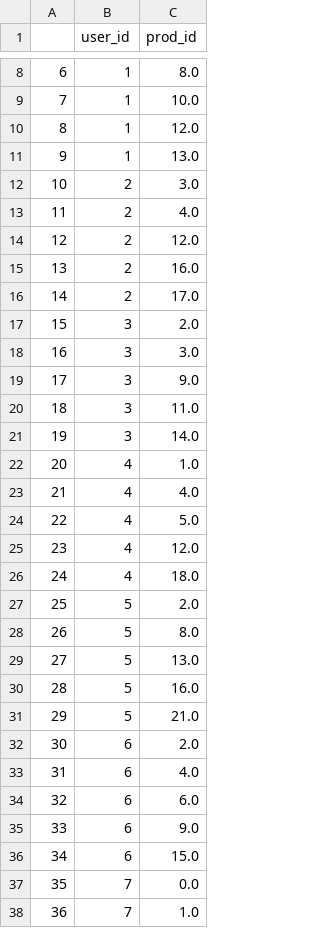
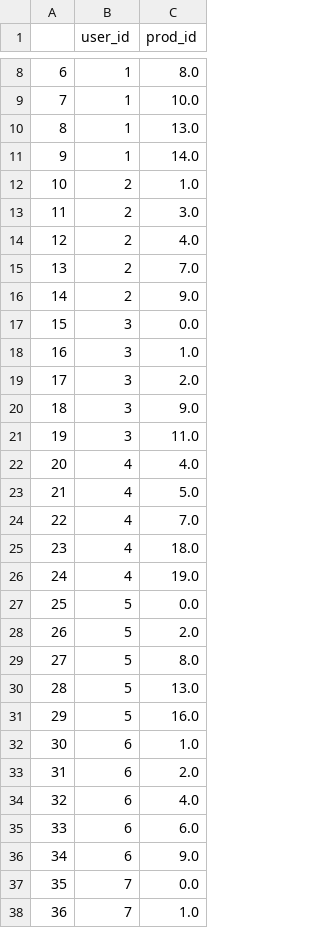
Before and after one commit to Tim-Shelll/RecoMarket, a CSV file: dataset/recomendations.csv, drawn as a sheet; only a part is shown, gaps mark what is left out; the diff covers the shown part only.

```diff
--- a/dataset/recomendations.csv
+++ b/dataset/recomendations.csv
@@ -9,29 +9,29 @@
 7,1,10.0
-8,1,12.0
-9,1,13.0
-10,2,3.0
-11,2,4.0
-12,2,12.0
-13,2,16.0
-14,2,17.0
-15,3,2.0
-16,3,3.0
-17,3,9.0
-18,3,11.0
-19,3,14.0
-20,4,1.0
-21,4,4.0
-22,4,5.0
-23,4,12.0
-24,4,18.0
-25,5,2.0
-26,5,8.0
-27,5,13.0
-28,5,16.0
-29,5,21.0
-30,6,2.0
-31,6,4.0
-32,6,6.0
-33,6,9.0
-34,6,15.0
+8,1,13.0
+9,1,14.0
+10,2,1.0
+11,2,3.0
+12,2,4.0
+13,2,7.0
+14,2,9.0
+15,3,0.0
+16,3,1.0
+17,3,2.0
+18,3,9.0
+19,3,11.0
+20,4,4.0
+21,4,5.0
+22,4,7.0
+23,4,18.0
+24,4,19.0
+25,5,0.0
+26,5,2.0
+27,5,8.0
+28,5,13.0
+29,5,16.0
+30,6,1.0
+31,6,2.0
+32,6,4.0
+33,6,6.0
+34,6,9.0
 35,7,0.0
```
Also changed, not shown: 10 edited cells elsewhere in this file, dataset/orders_v2.csv, 8 other files.
